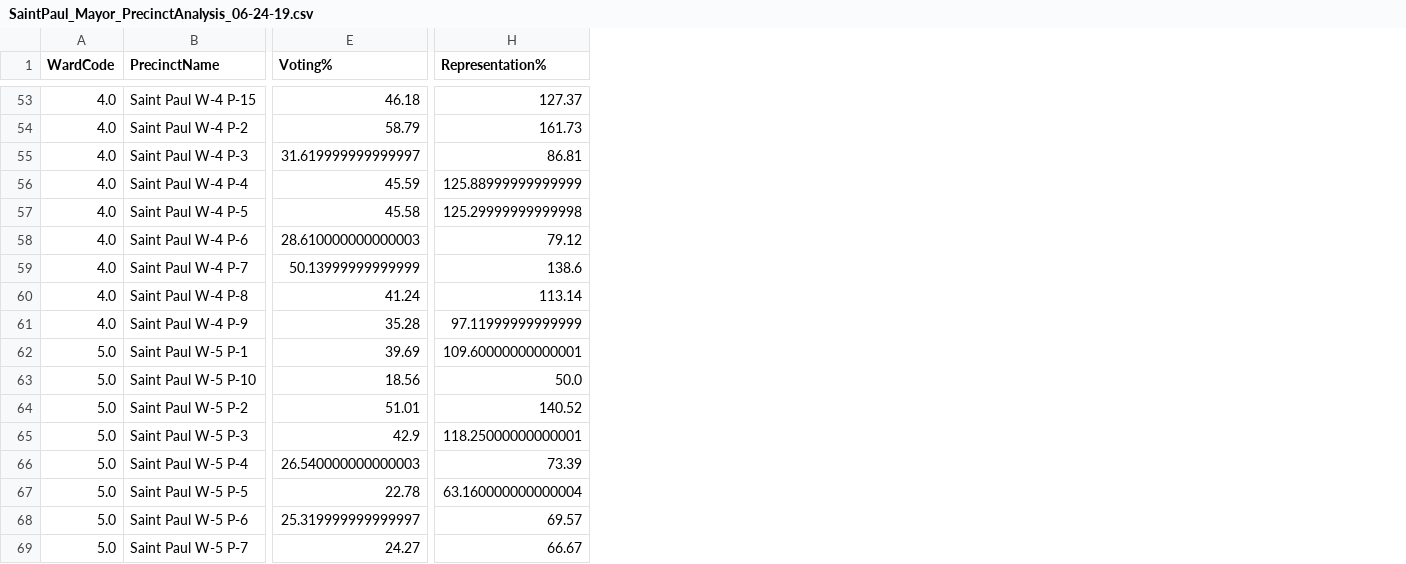
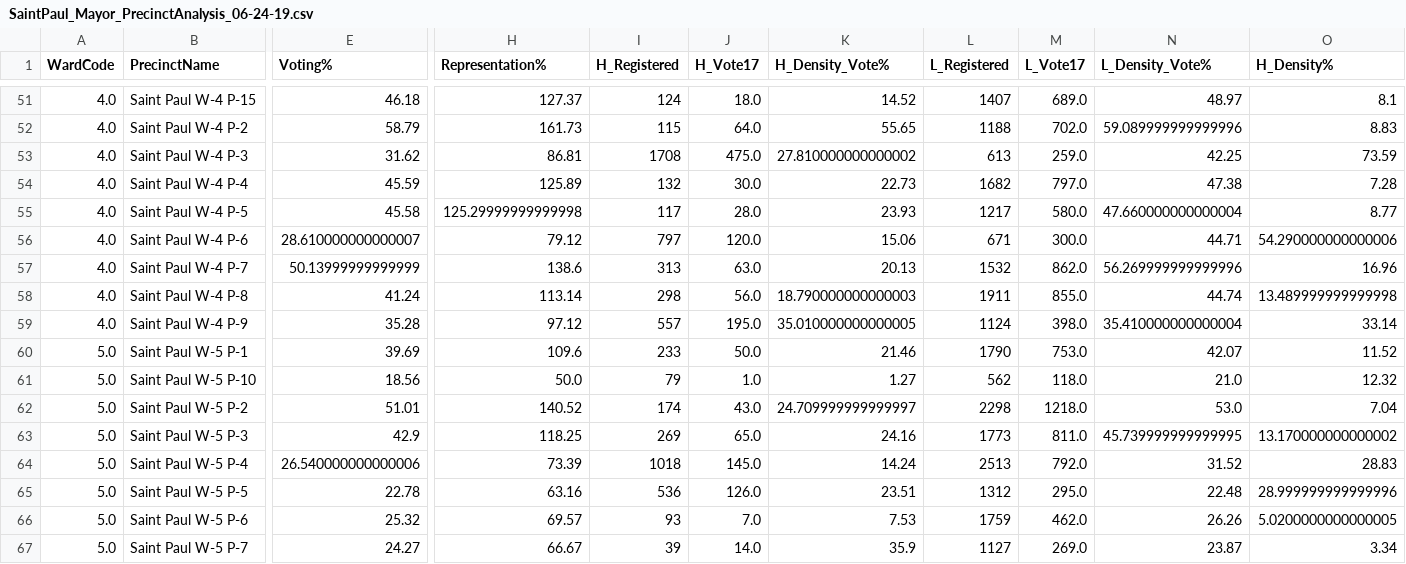
Before and after one commit to sustainabu/OpenData_Saint_Paul, a CSV file: _Saint Paul City Council Election Analysis/Data/SaintPaul_Mayor_PrecinctAnalysis_06-24-19.csv, drawn as a sheet; only a part is shown, gaps mark what is left out; addresses are those after the commit; the diff covers the shown part only; the diff names each change by its address in the sheet, - before the commit and + after, or states it on an @@ line.

```diff
--- a/_Saint Paul City Council Election Analysis/Data/SaintPaul_Mayor_PrecinctAnalysis_06-24-19.csv
+++ b/_Saint Paul City Council Election Analysis/Data/SaintPaul_Mayor_PrecinctAnalysis_06-24-19.csv
+column I (H_Registered), rows 51-67: 124 | 115 | 1708 | 132 | 117 | 797 | 313 | 298 | 557 | 233 | 79 | 174 | 269 | 1018 | 536 | 93 | 39
+column J (H_Vote17), rows 51-67: 18.0 | 64.0 | 475.0 | 30.0 | 28.0 | 120.0 | 63.0 | 56.0 | 195.0 | 50.0 | 1.0 | 43.0 | 65.0 | 145.0 | 126.0 | 7.0 | 14.0
+column K (H_Density_Vote%), rows 51-67: 14.52 | 55.65 | 27.810000000000002 | 22.73 | 23.93 | 15.06 | 20.13 | 18.790000000000003 | 35.010000000000005 | 21.46 | 1.27 | 24.709999999999997 | 24.16 | 14.24 | 23.51 | 7.53 | 35.9
+column L (L_Registered), rows 51-67: 1407 | 1188 | 613 | 1682 | 1217 | 671 | 1532 | 1911 | 1124 | 1790 | 562 | 2298 | 1773 | 2513 | 1312 | 1759 | 1127
+column M (L_Vote17), rows 51-67: 689.0 | 702.0 | 259.0 | 797.0 | 580.0 | 300.0 | 862.0 | 855.0 | 398.0 | 753.0 | 118.0 | 1218.0 | 811.0 | 792.0 | 295.0 | 462.0 | 269.0
+column N (L_Density_Vote%), rows 51-67: 48.97 | 59.089999999999996 | 42.25 | 47.38 | 47.660000000000004 | 44.71 | 56.269999999999996 | 44.74 | 35.410000000000004 | 42.07 | 21.0 | 53.0 | 45.739999999999995 | 31.52 | 22.48 | 26.26 | 23.87
+column O (H_Density%), rows 51-67: 8.1 | 8.83 | 73.59 | 7.28 | 8.77 | 54.290000000000006 | 16.96 | 13.489999999999998 | 33.14 | 11.52 | 12.32 | 7.04 | 13.170000000000002 | 28.83 | 28.999999999999996 | 5.0200000000000005 | 3.34
-E53 (Voting%): 31.619999999999997
+E53 (Voting%): 31.62
-H54 (Representation%): 125.88999999999999
+H54 (Representation%): 125.89
-E56 (Voting%): 28.610000000000003
+E56 (Voting%): 28.610000000000007
-H59 (Representation%): 97.11999999999999
+H59 (Representation%): 97.12
-H60 (Representation%): 109.60000000000001
+H60 (Representation%): 109.6
-H63 (Representation%): 118.25000000000001
+H63 (Representation%): 118.25
-E64 (Voting%): 26.540000000000003
+E64 (Voting%): 26.540000000000006
-H65 (Representation%): 63.160000000000004
+H65 (Representation%): 63.16
-E66 (Voting%): 25.319999999999997
+E66 (Voting%): 25.32
```
Also changed, not shown: 4 removed rows and 57 edited cells elsewhere in this file, 7 other files.
